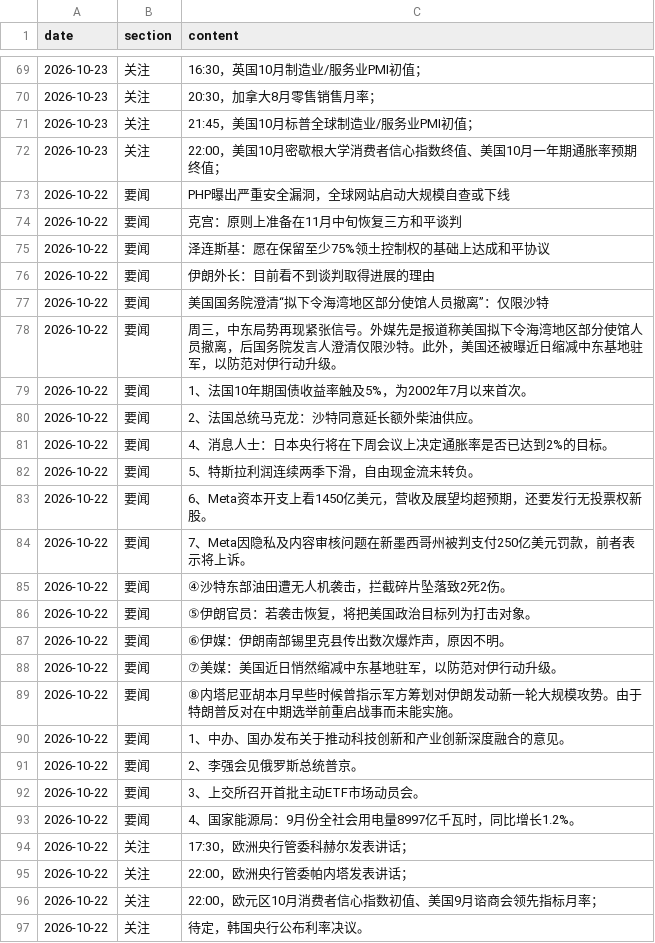
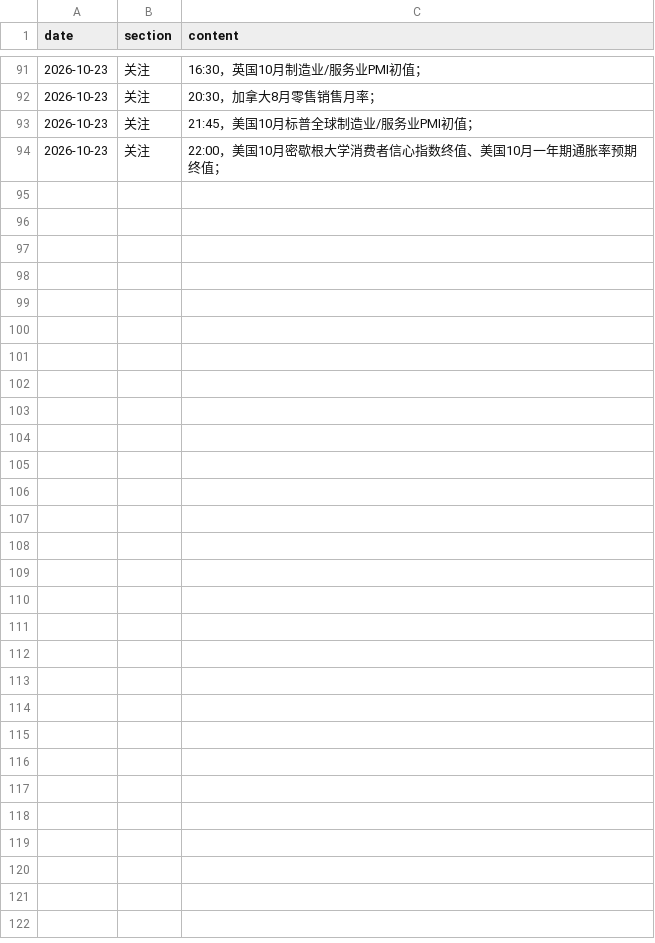
Before and after one commit to hainan5/invest-tracker, a CSV file: public/data/macro/morning-brief.csv, drawn as a sheet; only a part is shown, gaps mark what is left out; removed rows and columns are numbered as before the commit, all else as after; the diff covers the shown part only; the diff names each change by its address in the sheet, - before the commit and + after, or states it on an @@ line.

```diff
--- a/public/data/macro/morning-brief.csv
+++ b/public/data/macro/morning-brief.csv
-row 73: 2026-10-22 | 要闻 | PHP曝出严重安全漏洞，全球网站启动大规模自查或下线
-row 74: 2026-10-22 | 要闻 | 克宫：原则上准备在11月中旬恢复三方和平谈判
-row 75: 2026-10-22 | 要闻 | 泽连斯基：愿在保留至少75%领土控制权的基础上达成和平协议
-row 76: 2026-10-22 | 要闻 | 伊朗外长：目前看不到谈判取得进展的理由
-row 77: 2026-10-22 | 要闻 | 美国国务院澄清“拟下令海湾地区部分使馆人员撤离”：仅限沙特
-row 78: 2026-10-22 | 要闻 | 周三，中东局势再现紧张信号。外媒先是报道称美国拟下令海湾地区部分使馆人员撤离，后国务院发言人澄清仅限沙特。此外，美国还被曝近日缩减中东基地驻军，以防范对伊行动升级。
-row 79: 2026-10-22 | 要闻 | 1、法国10年期国债收益率触及5%，为2002年7月以来首次。
-row 80: 2026-10-22 | 要闻 | 2、法国总统马克龙：沙特同意延长额外柴油供应。
-row 81: 2026-10-22 | 要闻 | 4、消息人士：日本央行将在下周会议上决定通胀率是否已达到2%的目标。
-row 82: 2026-10-22 | 要闻 | 5、特斯拉利润连续两季下滑，自由现金流未转负。
-row 83: 2026-10-22 | 要闻 | 6、Meta资本开支上看1450亿美元，营收及展望均超预期，还要发行无投票权新股。
-row 84: 2026-10-22 | 要闻 | 7、Meta因隐私及内容审核问题在新墨西哥州被判支付250亿美元罚款，前者表示将上诉。
-row 85: 2026-10-22 | 要闻 | ④沙特东部油田遭无人机袭击，拦截碎片坠落致2死2伤。
-row 86: 2026-10-22 | 要闻 | ⑤伊朗官员：若袭击恢复，将把美国政治目标列为打击对象。
-row 87: 2026-10-22 | 要闻 | ⑥伊媒：伊朗南部锡里克县传出数次爆炸声，原因不明。
-row 88: 2026-10-22 | 要闻 | ⑦美媒：美国近日悄然缩减中东基地驻军，以防范对伊行动升级。
-row 89: 2026-10-22 | 要闻 | ⑧内塔尼亚胡本月早些时候曾指示军方筹划对伊朗发动新一轮大规模攻势。由于特朗普反对在中期选举前重启战事而未能实施。
-row 90: 2026-10-22 | 要闻 | 1、中办、国办发布关于推动科技创新和产业创新深度融合的意见。
-row 91: 2026-10-22 | 要闻 | 2、李强会见俄罗斯总统普京。
-row 92: 2026-10-22 | 要闻 | 3、上交所召开首批主动ETF市场动员会。
-row 93: 2026-10-22 | 要闻 | 4、国家能源局：9月份全社会用电量8997亿千瓦时，同比增长1.2%。
-row 94: 2026-10-22 | 关注 | 17:30，欧洲央行管委科赫尔发表讲话；
-row 95: 2026-10-22 | 关注 | 22:00，欧洲央行管委帕内塔发表讲话；
-row 96: 2026-10-22 | 关注 | 22:00，欧元区10月消费者信心指数初值、美国9月谘商会领先指标月率；
-row 97: 2026-10-22 | 关注 | 待定，韩国央行公布利率决议。
```
Also changed, not shown: 22 added rows elsewhere in this file, public/data/commodities/aluminum.csv, public/data/commodities/copper.csv, 16 other files.
